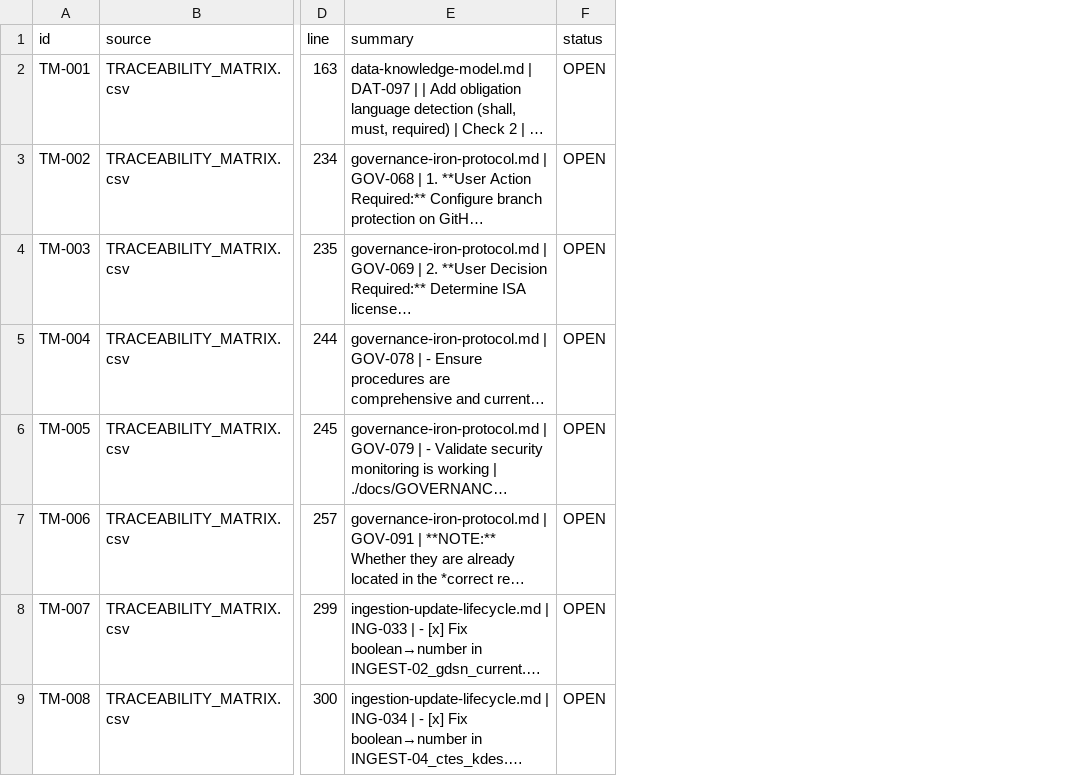
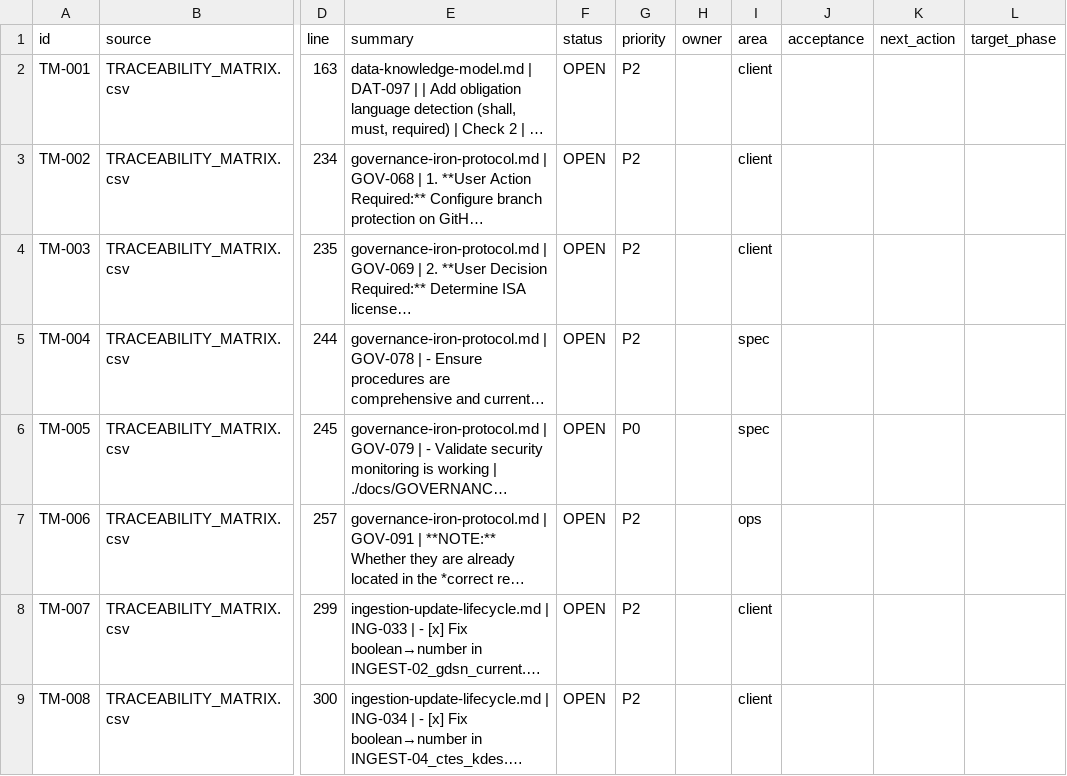
Before and after one commit to GS1Ned/isa_web_clean, a CSV file: docs/planning/BACKLOG.csv, drawn as a sheet; only a part is shown, gaps mark what is left out; long unchanged cells end in …; the diff names each change by its address in the sheet, - before the commit and + after, or states it on an @@ line.

Commit message:
docs(planning): enrich BACKLOG with execution fields (20260206T195313Z)

```diff
--- a/docs/planning/BACKLOG.csv
+++ b/docs/planning/BACKLOG.csv
+column G (priority), rows 2-9: P2 | P2 | P2 | P2 | P0 | P2 | P2 | P2
+column H (owner), empty
+column I (area), rows 2-9: client | client | client | spec | spec | ops | client | client
+column J (acceptance), empty
+column K (next_action), empty
+column L (target_phase), empty
```
